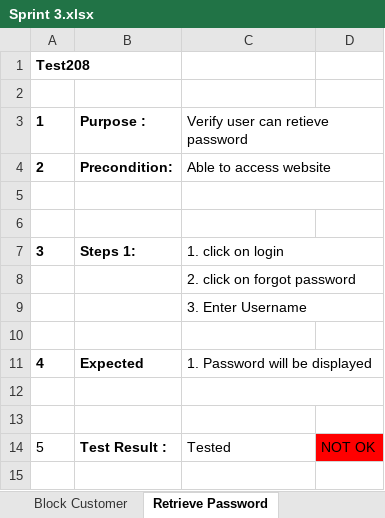
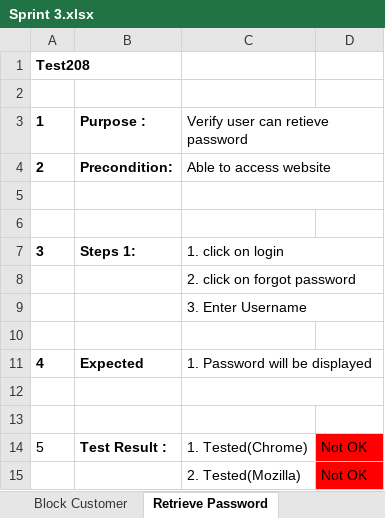
Before and after one commit to victorramis/PA2515, an Excel workbook: Test-cases/Sprint 3.xlsx, sheet Retrieve Password, drawn as a sheet; values as stored, in another font and other column widths than the file's, no borders; the diff names each change by its address in the sheet, - before the commit and + after, or states it on an @@ line.

Commit message:
Tested sprint 3 in Mozilla

```diff
--- a/Test-cases/Sprint 3.xlsx (sheet Retrieve Password)
+++ b/Test-cases/Sprint 3.xlsx (sheet Retrieve Password)
-C14: Tested
+C14: 1. Tested(Chrome)
-D14: NOT OK
+D14: Not OK
+row 15:  |  | 2. Tested(Mozilla) | Not OK
```
Also changed, not shown: sheet Block Customer, sheet Order History, sheet View statistics, sheet Employee view customer Info, sheet Manager view Customer Info.
